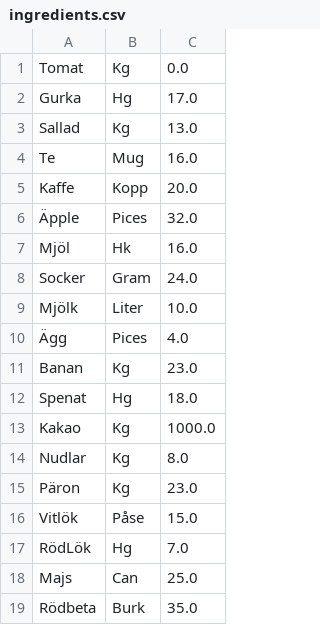
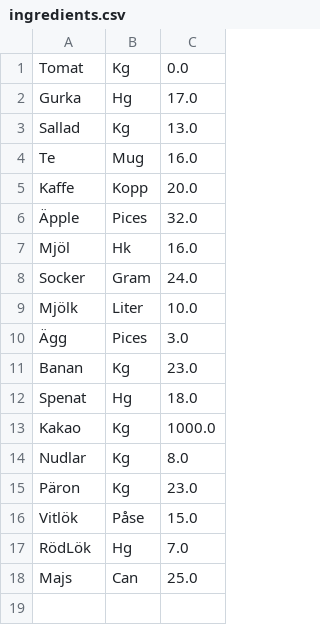
Before and after one commit to saleh1shalabi/1DV501-OOA-Course, a CSV file: app/files/ingredients.csv (was recipapp/files/ingredients.csv), drawn as a sheet.

```diff
--- a/recipapp/files/ingredients.csv
+++ b/app/files/ingredients.csv
@@ -9,3 +9,3 @@ Socker,Gram,24.0
 Mjölk,Liter,10.0
-Ägg,Pices,4.0
+Ägg,Pices,3.0
 Banan,Kg,23.0
@@ -18,2 +18 @@ RödLök,Hg,7.0
 Majs,Can,25.0
-Rödbeta,Burk,35.0
```
Also changed, not shown: 33 other files.
